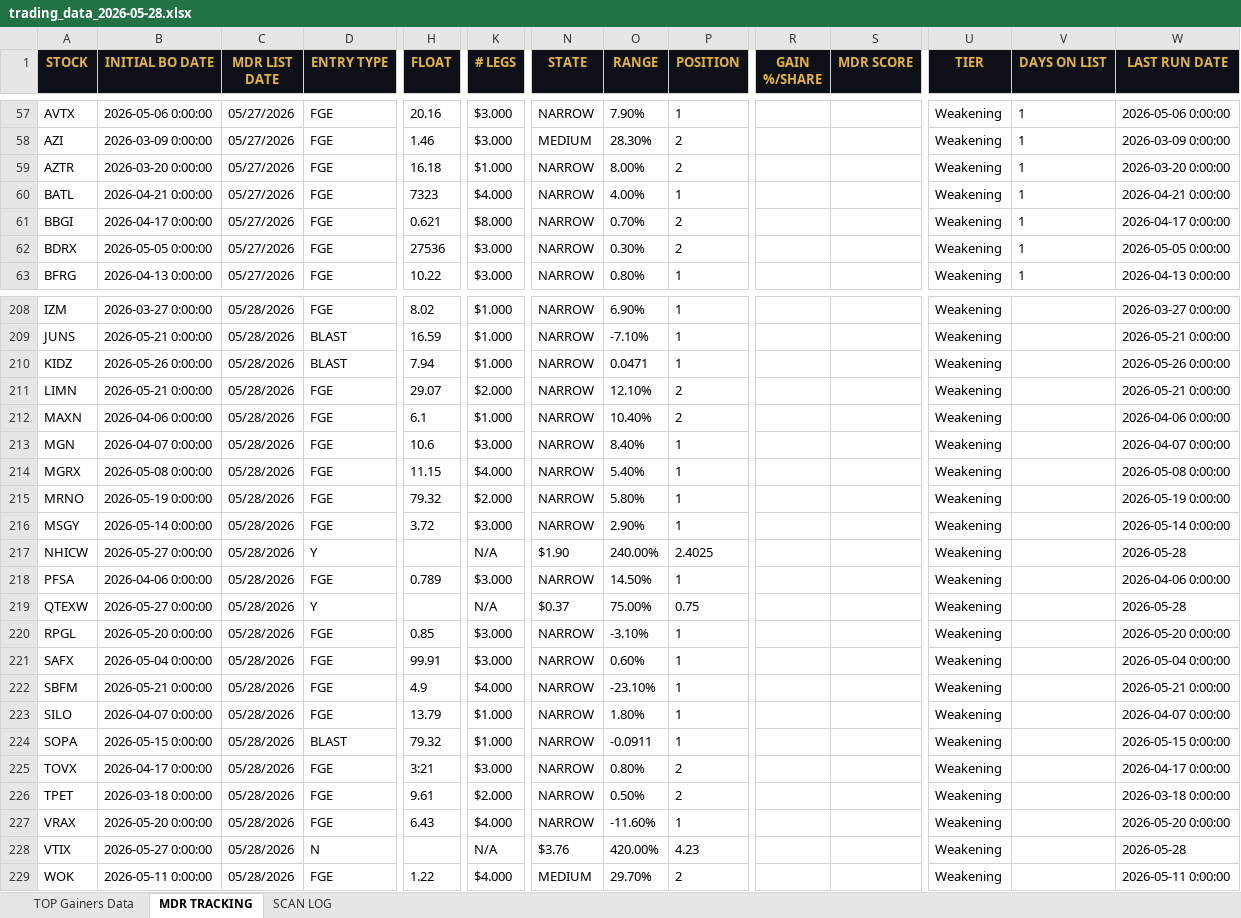
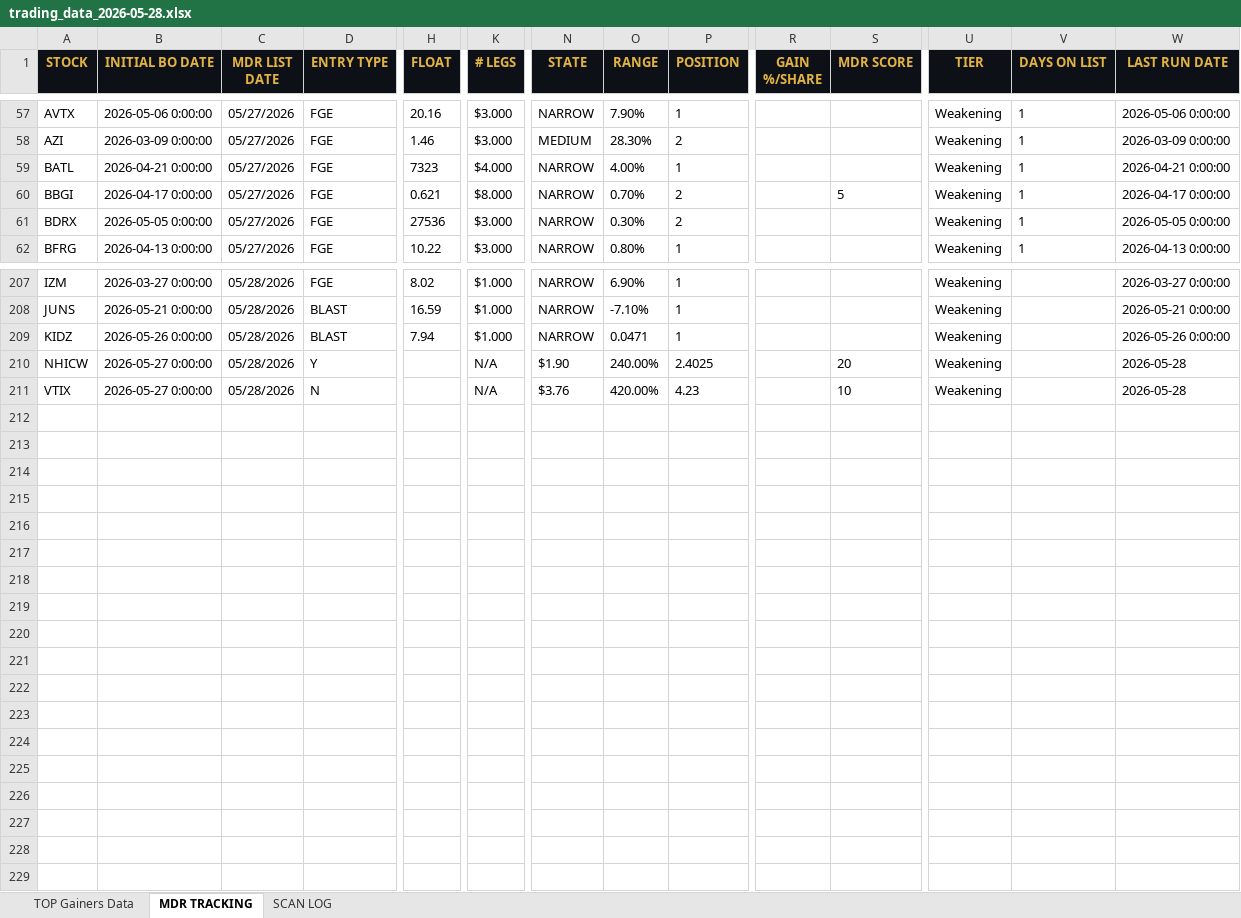
Before and after one commit to cmletsch/trading-system, an Excel workbook: data/trading_data_2026-05-28.xlsx, sheet MDR TRACKING, drawn as a sheet; only a part is shown, gaps mark what is left out; values as stored, in another font and other column widths than the file's, no borders; removed rows and columns are numbered as before the commit, all else as after; rows hold the shown columns only; the diff names each change by its address in the sheet, - before the commit and + after, or states it on an @@ line.

```diff
--- a/data/trading_data_2026-05-28.xlsx (sheet MDR TRACKING)
+++ b/data/trading_data_2026-05-28.xlsx (sheet MDR TRACKING)
-row 59: AZTR | 2026-03-20 0:00:00 | 05/27/2026 | FGE | 16.18 | $1.000 | NARROW | 8.00% | 2 |  |  | Weakening | 1 | 2026-03-20 0:00:00
-S60 (MDR SCORE): (empty)
+S60 (MDR SCORE): 5
-row 211: LIMN | 2026-05-21 0:00:00 | 05/28/2026 | FGE | 29.07 | $2.000 | NARROW | 12.10% | 2 |  |  | Weakening |  | 2026-05-21 0:00:00
-row 212: MAXN | 2026-04-06 0:00:00 | 05/28/2026 | FGE | 6.1 | $1.000 | NARROW | 10.40% | 2 |  |  | Weakening |  | 2026-04-06 0:00:00
-row 213: MGN | 2026-04-07 0:00:00 | 05/28/2026 | FGE | 10.6 | $3.000 | NARROW | 8.40% | 1 |  |  | Weakening |  | 2026-04-07 0:00:00
-row 214: MGRX | 2026-05-08 0:00:00 | 05/28/2026 | FGE | 11.15 | $4.000 | NARROW | 5.40% | 1 |  |  | Weakening |  | 2026-05-08 0:00:00
-row 215: MRNO | 2026-05-19 0:00:00 | 05/28/2026 | FGE | 79.32 | $2.000 | NARROW | 5.80% | 1 |  |  | Weakening |  | 2026-05-19 0:00:00
-row 216: MSGY | 2026-05-14 0:00:00 | 05/28/2026 | FGE | 3.72 | $3.000 | NARROW | 2.90% | 1 |  |  | Weakening |  | 2026-05-14 0:00:00
-S210 (MDR SCORE): (empty)
+S210 (MDR SCORE): 20
-row 218: PFSA | 2026-04-06 0:00:00 | 05/28/2026 | FGE | 0.789 | $3.000 | NARROW | 14.50% | 1 |  |  | Weakening |  | 2026-04-06 0:00:00
-row 219: QTEXW | 2026-05-27 0:00:00 | 05/28/2026 | Y |  | N/A | $0.37 | 75.00% | 0.75 |  |  | Weakening |  | 2026-05-28
-row 220: RPGL | 2026-05-20 0:00:00 | 05/28/2026 | FGE | 0.85 | $3.000 | NARROW | -3.10% | 1 |  |  | Weakening |  | 2026-05-20 0:00:00
-row 221: SAFX | 2026-05-04 0:00:00 | 05/28/2026 | FGE | 99.91 | $3.000 | NARROW | 0.60% | 1 |  |  | Weakening |  | 2026-05-04 0:00:00
-row 222: SBFM | 2026-05-21 0:00:00 | 05/28/2026 | FGE | 4.9 | $4.000 | NARROW | -23.10% | 1 |  |  | Weakening |  | 2026-05-21 0:00:00
-row 223: SILO | 2026-04-07 0:00:00 | 05/28/2026 | FGE | 13.79 | $1.000 | NARROW | 1.80% | 1 |  |  | Weakening |  | 2026-04-07 0:00:00
-row 224: SOPA | 2026-05-15 0:00:00 | 05/28/2026 | BLAST | 79.32 | $1.000 | NARROW | -0.0911 | 1 |  |  | Weakening |  | 2026-05-15 0:00:00
-row 225: TOVX | 2026-04-17 0:00:00 | 05/28/2026 | FGE | 3:21 | $3.000 | NARROW | 0.80% | 2 |  |  | Weakening |  | 2026-04-17 0:00:00
-row 226: TPET | 2026-03-18 0:00:00 | 05/28/2026 | FGE | 9.61 | $2.000 | NARROW | 0.50% | 2 |  |  | Weakening |  | 2026-03-18 0:00:00
-row 227: VRAX | 2026-05-20 0:00:00 | 05/28/2026 | FGE | 6.43 | $4.000 | NARROW | -11.60% | 1 |  |  | Weakening |  | 2026-05-20 0:00:00
-S211 (MDR SCORE): (empty)
+S211 (MDR SCORE): 10
-row 229: WOK | 2026-05-11 0:00:00 | 05/28/2026 | FGE | 1.22 | $4.000 | MEDIUM | 29.70% | 2 |  |  | Weakening |  | 2026-05-11 0:00:00
```
Also changed, not shown: sheet TOP Gainers Data, 2 other files.
